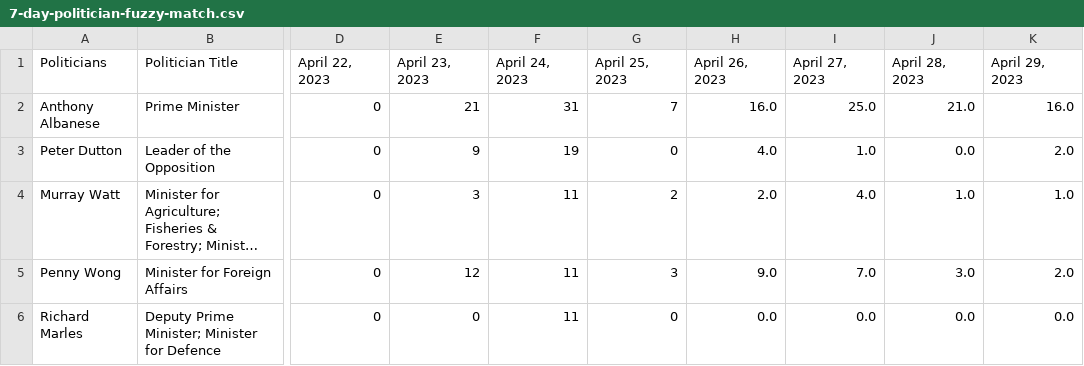
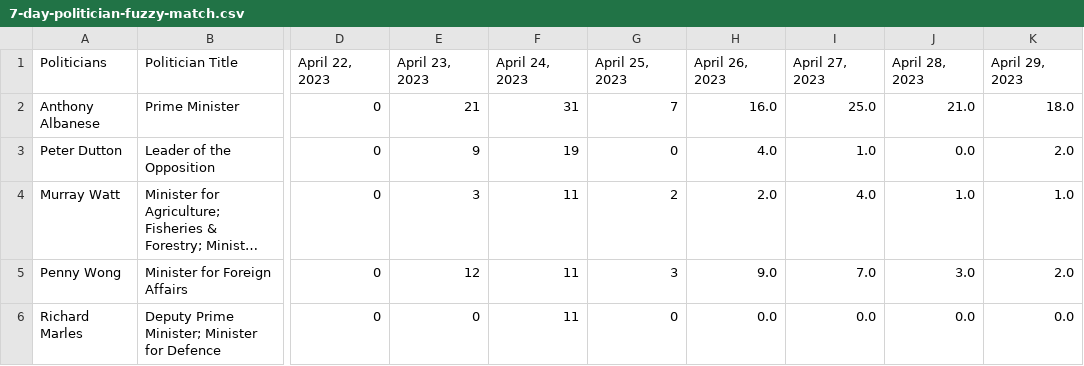
Before and after one commit to isentia-gapi/au_budget, a CSV file: 7-day-politician-fuzzy-match.csv, drawn as a sheet; only a part is shown, gaps mark what is left out; long unchanged cells end in …; the diff names each change by its address in the sheet, - before the commit and + after, or states it on an @@ line.

Commit message:
committing files

```diff
--- a/7-day-politician-fuzzy-match.csv
+++ b/7-day-politician-fuzzy-match.csv
-K2 (April 29, 2023): 16.0
+K2 (April 29, 2023): 18.0
```
